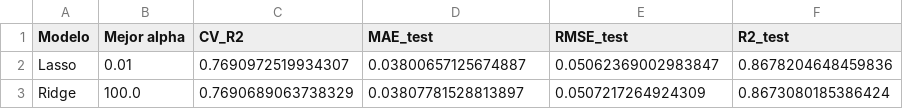
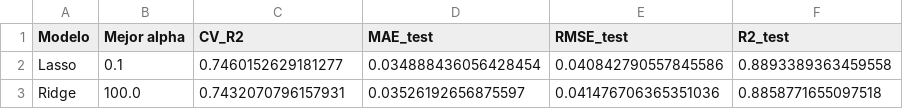
Before and after one commit to moralesvegaandrea-star/CulturaTrip.v2, a CSV file: data/Machine Learning/metricas_modelos_avanzado_regularizados.csv, drawn as a sheet.

```diff
--- a/data/Machine Learning/metricas_modelos_avanzado_regularizados.csv
+++ b/data/Machine Learning/metricas_modelos_avanzado_regularizados.csv
@@ -1,3 +1,3 @@
 Modelo,Mejor alpha,CV_R2,MAE_test,RMSE_test,R2_test
-Lasso,0.01,0.7690972519934307,0.03800657125674887,0.05062369002983847,0.8678204648459836
-Ridge,100.0,0.7690689063738329,0.03807781528813897,0.0507217264924309,0.8673080185386424
+Lasso,0.1,0.7460152629181277,0.034888436056428454,0.040842790557845586,0.8893389363459558
+Ridge,100.0,0.7432070796157931,0.03526192656875597,0.041476706365351036,0.8858771655097518
```
Also changed, not shown: data/Machine Learning/metricas_modelos_regresion_modelo avanzado.csv, 17 other files.
